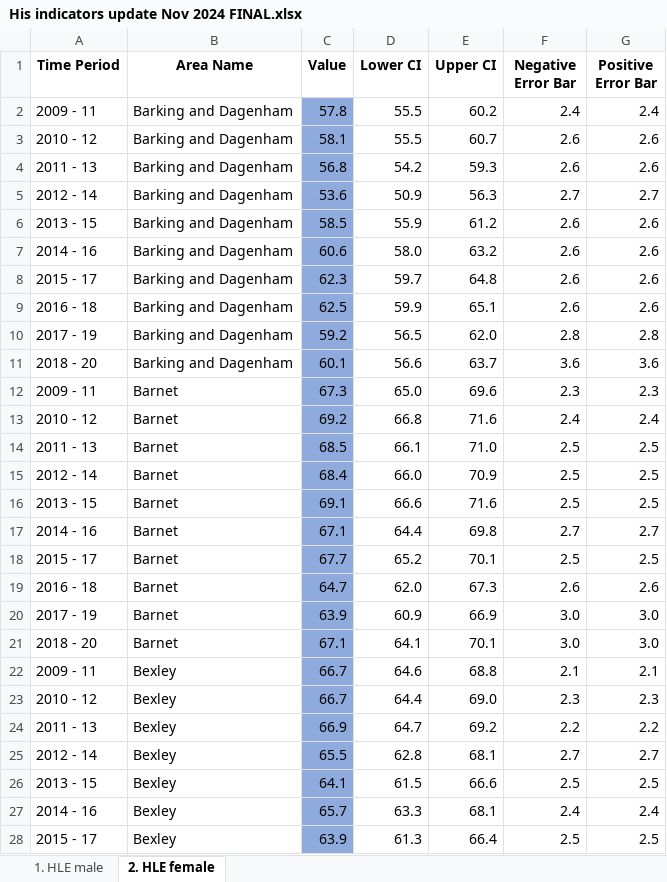
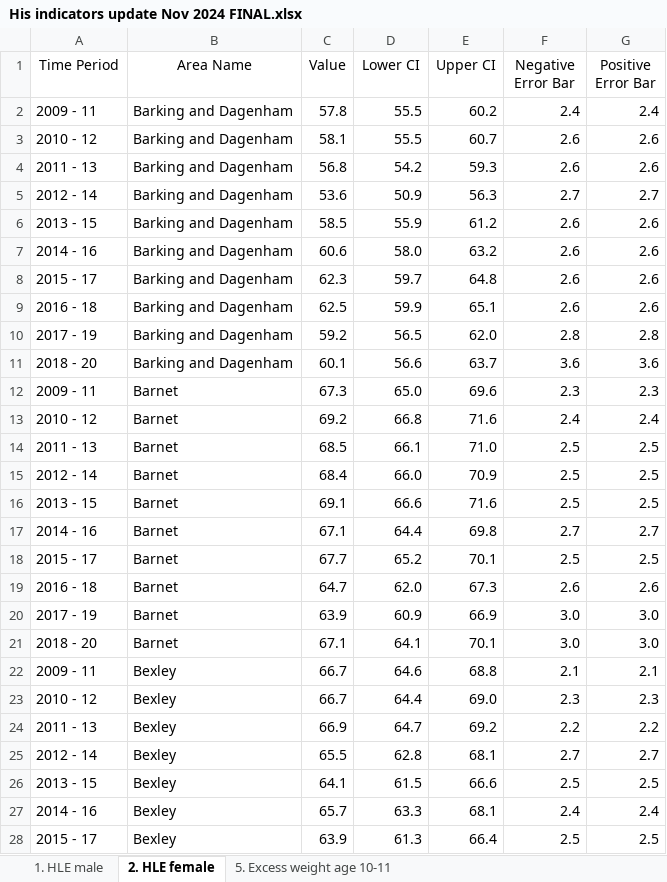
Before and after one commit to mathildetissandier/opendata, an Excel workbook: app/data/His indicators update Nov 2024 FINAL.xlsx, sheet 2. HLE female, drawn as a sheet; only a part is shown; values as stored, in another font and other column widths than the file's, no borders; the diff covers the shown part only; the diff names each change by its address in the sheet, - before the commit and + after, or states it on an @@ line.

```diff
--- a/app/data/His indicators update Nov 2024 FINAL.xlsx (sheet 2. HLE female)
+++ b/app/data/His indicators update Nov 2024 FINAL.xlsx (sheet 2. HLE female)
+sheet tab: 5. Excess weight age 10-11
-A1:G1 bold: on
+A1:G1 bold: off
-C2:C28 fill: #8FAADC
+C2:C28 fill: none
```
Also changed, not shown: cell formats elsewhere in this sheet, sheet 1. HLE male, 5 other files.
